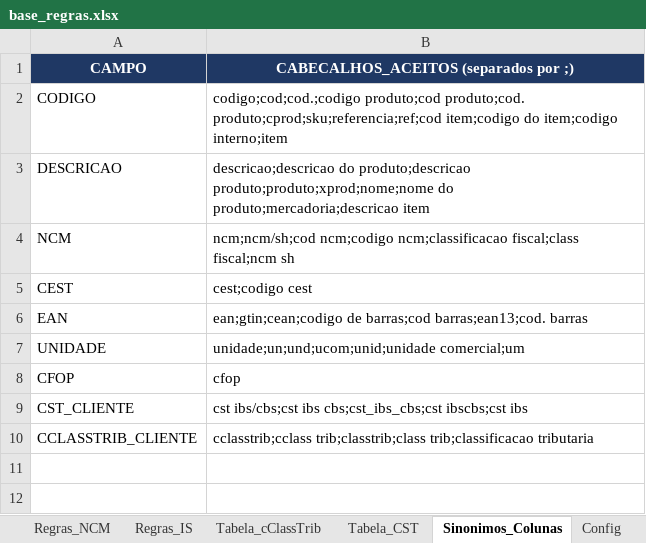
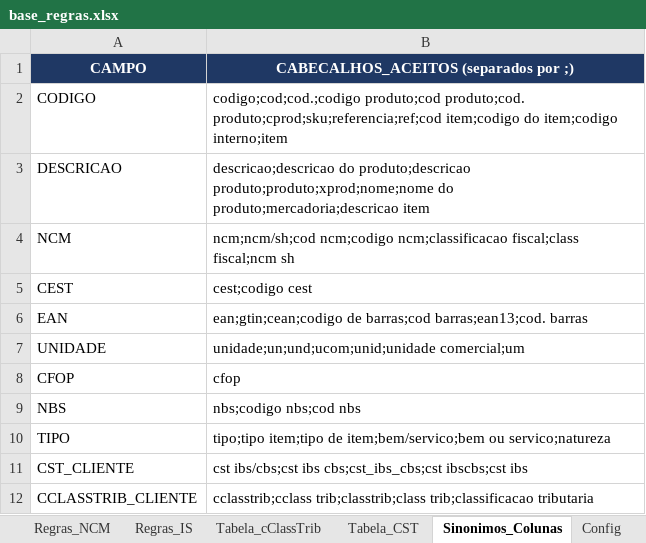
Before and after one commit to rpcontabilidade1-cpu/Anderson-Gon-alves, an Excel workbook: sistema_classificacao/base_regras.xlsx, sheet Sinonimos_Colunas, drawn as a sheet; values as stored, in another font and other column widths than the file's, no borders; the diff names each change by its address in the sheet, - before the commit and + after, or states it on an @@ line.

```diff
--- a/sistema_classificacao/base_regras.xlsx (sheet Sinonimos_Colunas)
+++ b/sistema_classificacao/base_regras.xlsx (sheet Sinonimos_Colunas)
+row 9: NBS | nbs;codigo nbs;cod nbs
+row 10: TIPO | tipo;tipo item;tipo de item;bem/servico;bem ou servico;natureza
```
Also changed, not shown: sheet Regras_NCM, sheet Tabela_cClassTrib, sheet LEIA-ME, sistema_classificacao/exemplos/cliente_exemplo.xlsx, sistema_classificacao/exemplos/saida/Mercadinho_Exemplo_Classificacao_IBS_CBS_20261101.xlsx, 7 other files.
